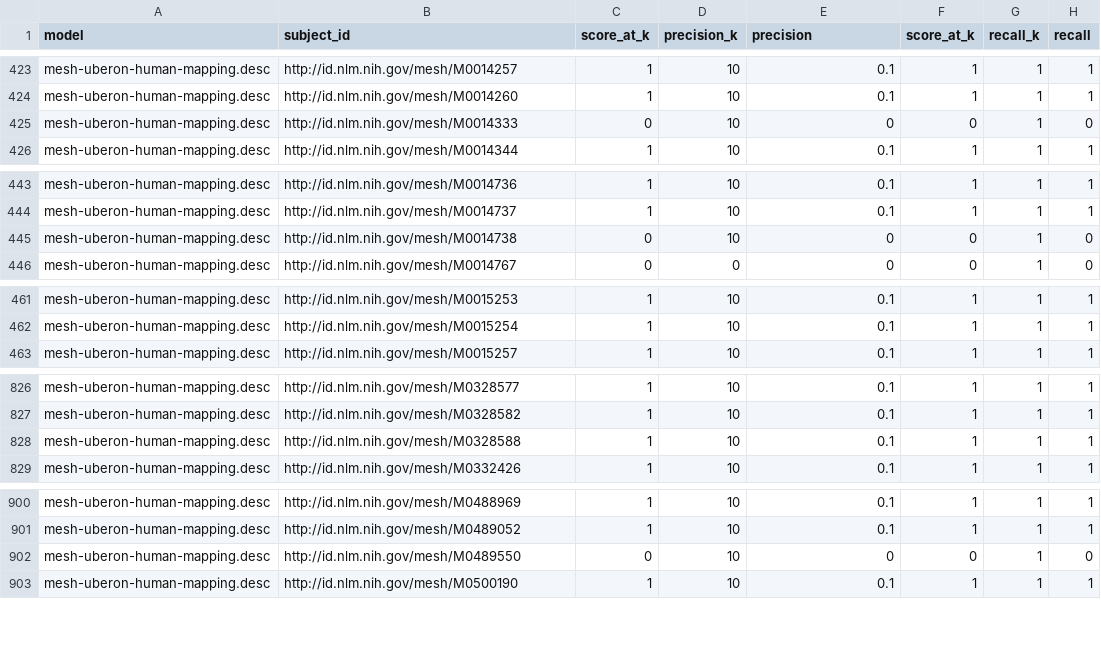
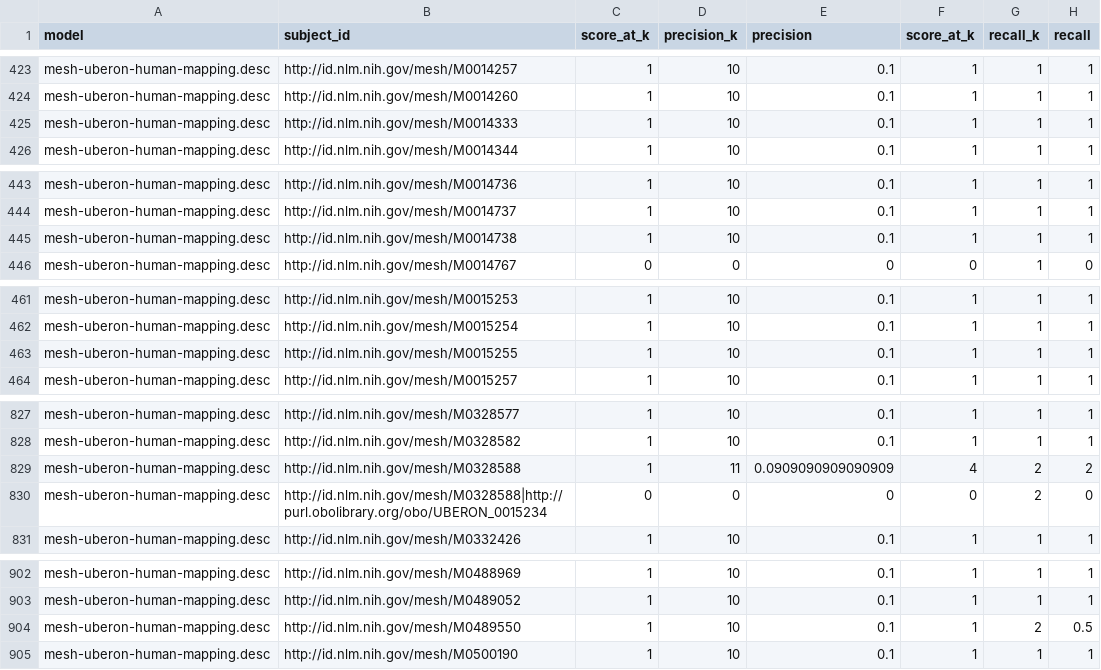
Before and after one commit to cns-iu/onto-llm-mapping, a CSV file: validation/mesh-uberon-human/v0.0.1/results/mesh-uberon-human-mapping.desc-precision-recall-calculations.csv, drawn as a sheet; only a part is shown, gaps mark what is left out; the diff covers the shown part only.

```diff
--- a/validation/mesh-uberon-human/v0.0.1/results/mesh-uberon-human-mapping.desc-precision-recall-calculations.csv
+++ b/validation/mesh-uberon-human/v0.0.1/results/mesh-uberon-human-mapping.desc-precision-recall-calculations.csv
@@ -424,3 +424,3 @@
 "mesh-uberon-human-mapping.desc","http://id.nlm.nih.gov/mesh/M0014260",1,10,0.1,1,1,1
-"mesh-uberon-human-mapping.desc","http://id.nlm.nih.gov/mesh/M0014333",0,10,0,0,1,0
+"mesh-uberon-human-mapping.desc","http://id.nlm.nih.gov/mesh/M0014333",1,10,0.1,1,1,1
 "mesh-uberon-human-mapping.desc","http://id.nlm.nih.gov/mesh/M0014344",1,10,0.1,1,1,1
@@ -444,3 +444,3 @@
 "mesh-uberon-human-mapping.desc","http://id.nlm.nih.gov/mesh/M0014737",1,10,0.1,1,1,1
-"mesh-uberon-human-mapping.desc","http://id.nlm.nih.gov/mesh/M0014738",0,10,0,0,1,0
+"mesh-uberon-human-mapping.desc","http://id.nlm.nih.gov/mesh/M0014738",1,10,0.1,1,1,1
 "mesh-uberon-human-mapping.desc","http://id.nlm.nih.gov/mesh/M0014767",0,0,0,0,1,0
@@ -462,2 +462,3 @@
 "mesh-uberon-human-mapping.desc","http://id.nlm.nih.gov/mesh/M0015254",1,10,0.1,1,1,1
+"mesh-uberon-human-mapping.desc","http://id.nlm.nih.gov/mesh/M0015255",1,10,0.1,1,1,1
 "mesh-uberon-human-mapping.desc","http://id.nlm.nih.gov/mesh/M0015257",1,10,0.1,1,1,1
@@ -827,3 +828,4 @@
 "mesh-uberon-human-mapping.desc","http://id.nlm.nih.gov/mesh/M0328582",1,10,0.1,1,1,1
-"mesh-uberon-human-mapping.desc","http://id.nlm.nih.gov/mesh/M0328588",1,10,0.1,1,1,1
+"mesh-uberon-human-mapping.desc","http://id.nlm.nih.gov/mesh/M0328588",1,11,0.0909090909090909,4,2,2
+"mesh-uberon-human-mapping.desc","http://id.nlm.nih.gov/mesh/M0328588|http://purl.obolibrary.org/obo/UBERON_0015234",0,0,0,0,2,0
 "mesh-uberon-human-mapping.desc","http://id.nlm.nih.gov/mesh/M0332426",1,10,0.1,1,1,1
@@ -901,3 +903,3 @@
 "mesh-uberon-human-mapping.desc","http://id.nlm.nih.gov/mesh/M0489052",1,10,0.1,1,1,1
-"mesh-uberon-human-mapping.desc","http://id.nlm.nih.gov/mesh/M0489550",0,10,0,0,1,0
+"mesh-uberon-human-mapping.desc","http://id.nlm.nih.gov/mesh/M0489550",1,10,0.1,1,2,0.5
 "mesh-uberon-human-mapping.desc","http://id.nlm.nih.gov/mesh/M0500190",1,10,0.1,1,1,1
```
Also changed, not shown: 22 edited cells elsewhere in this file, validation/mesh-uberon-human/v0.0.1/results/mesh-uberon-human-mapping.curategpt.sssom.csv-precision-recall-calculations.csv, validation/mesh-uberon-human/v0.0.1/results/mesh-uberon-human-mapping.desc-concept-reciprocal-recall-calculations.csv, 14 other files.
